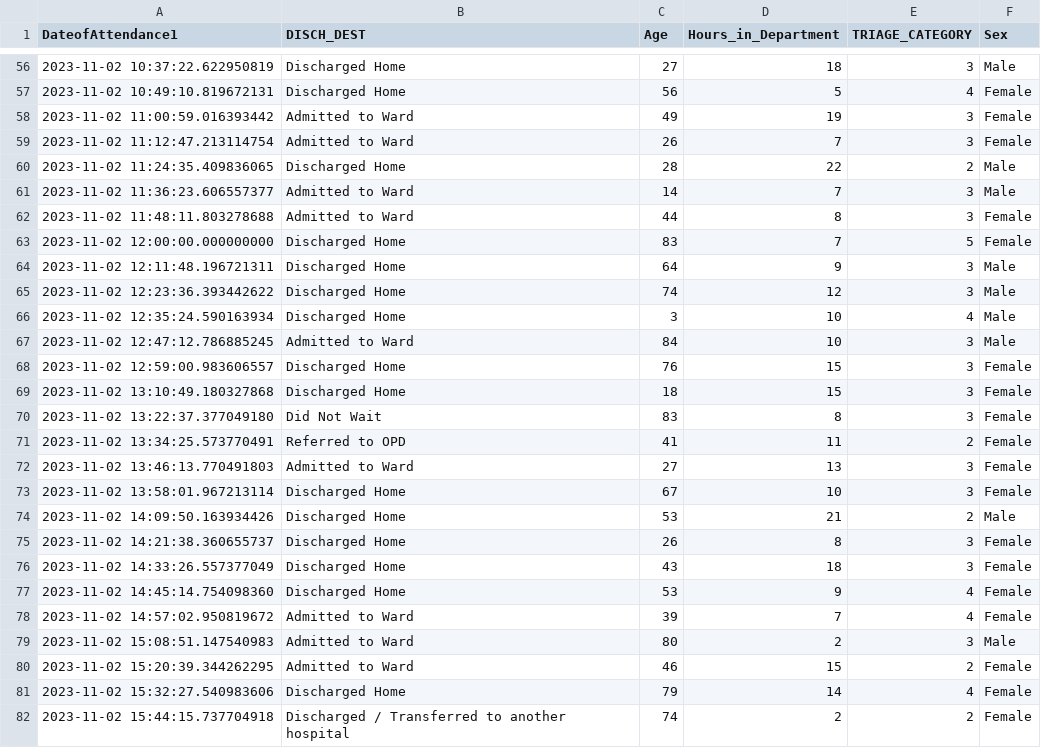
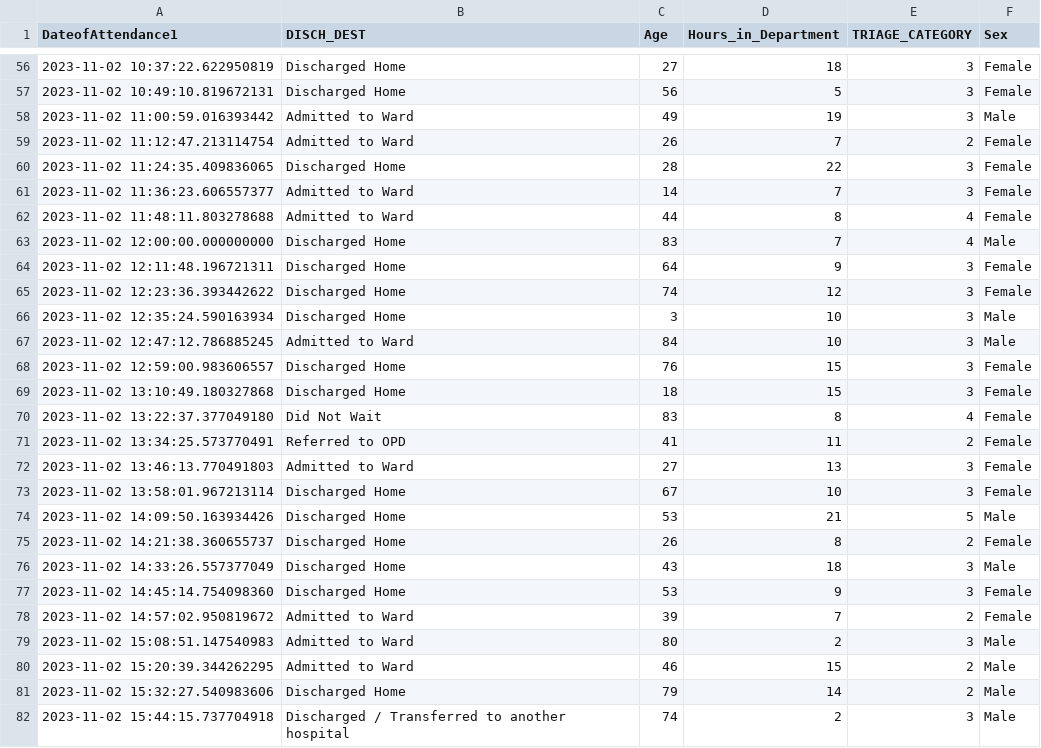
Before and after one commit to AudeAllen/PDA_Assignment, a CSV file: SimulatedED.csv, drawn as a sheet; only a part is shown, gaps mark what is left out; the diff covers the shown part only.

Commit message:
Triage Category Simulation

```diff
--- a/SimulatedED.csv
+++ b/SimulatedED.csv
@@ -56,12 +56,12 @@ DateofAttendance1,DISCH_DEST,Age,Hours_in_Department,TRIAGE_CATEGORY,Sex
-2023-11-02 10:37:22.622950819,Discharged Home,27,18,3,Male
-2023-11-02 10:49:10.819672131,Discharged Home,56,5,4,Female
-2023-11-02 11:00:59.016393442,Admitted to Ward,49,19,3,Female
-2023-11-02 11:12:47.213114754,Admitted to Ward,26,7,3,Female
-2023-11-02 11:24:35.409836065,Discharged Home,28,22,2,Male
-2023-11-02 11:36:23.606557377,Admitted to Ward,14,7,3,Male
-2023-11-02 11:48:11.803278688,Admitted to Ward,44,8,3,Female
-2023-11-02 12:00:00.000000000,Discharged Home,83,7,5,Female
-2023-11-02 12:11:48.196721311,Discharged Home,64,9,3,Male
-2023-11-02 12:23:36.393442622,Discharged Home,74,12,3,Male
-2023-11-02 12:35:24.590163934,Discharged Home,3,10,4,Male
+2023-11-02 10:37:22.622950819,Discharged Home,27,18,3,Female
+2023-11-02 10:49:10.819672131,Discharged Home,56,5,3,Female
+2023-11-02 11:00:59.016393442,Admitted to Ward,49,19,3,Male
+2023-11-02 11:12:47.213114754,Admitted to Ward,26,7,2,Female
+2023-11-02 11:24:35.409836065,Discharged Home,28,22,3,Female
+2023-11-02 11:36:23.606557377,Admitted to Ward,14,7,3,Female
+2023-11-02 11:48:11.803278688,Admitted to Ward,44,8,4,Female
+2023-11-02 12:00:00.000000000,Discharged Home,83,7,4,Male
+2023-11-02 12:11:48.196721311,Discharged Home,64,9,3,Female
+2023-11-02 12:23:36.393442622,Discharged Home,74,12,3,Female
+2023-11-02 12:35:24.590163934,Discharged Home,3,10,3,Male
 2023-11-02 12:47:12.786885245,Admitted to Ward,84,10,3,Male
@@ -69,3 +69,3 @@ DateofAttendance1,DISCH_DEST,Age,Hours_in_Department,TRIAGE_CATEGORY,Sex
 2023-11-02 13:10:49.180327868,Discharged Home,18,15,3,Female
-2023-11-02 13:22:37.377049180,Did Not Wait,83,8,3,Female
+2023-11-02 13:22:37.377049180,Did Not Wait,83,8,4,Female
 2023-11-02 13:34:25.573770491,Referred to OPD,41,11,2,Female
@@ -73,10 +73,10 @@ DateofAttendance1,DISCH_DEST,Age,Hours_in_Department,TRIAGE_CATEGORY,Sex
 2023-11-02 13:58:01.967213114,Discharged Home,67,10,3,Female
-2023-11-02 14:09:50.163934426,Discharged Home,53,21,2,Male
-2023-11-02 14:21:38.360655737,Discharged Home,26,8,3,Female
-2023-11-02 14:33:26.557377049,Discharged Home,43,18,3,Female
-2023-11-02 14:45:14.754098360,Discharged Home,53,9,4,Female
-2023-11-02 14:57:02.950819672,Admitted to Ward,39,7,4,Female
+2023-11-02 14:09:50.163934426,Discharged Home,53,21,5,Male
+2023-11-02 14:21:38.360655737,Discharged Home,26,8,2,Female
+2023-11-02 14:33:26.557377049,Discharged Home,43,18,3,Male
+2023-11-02 14:45:14.754098360,Discharged Home,53,9,3,Female
+2023-11-02 14:57:02.950819672,Admitted to Ward,39,7,2,Female
 2023-11-02 15:08:51.147540983,Admitted to Ward,80,2,3,Male
-2023-11-02 15:20:39.344262295,Admitted to Ward,46,15,2,Female
-2023-11-02 15:32:27.540983606,Discharged Home,79,14,4,Female
-2023-11-02 15:44:15.737704918,Discharged / Transferred to another hospital,74,2,2,Female
+2023-11-02 15:20:39.344262295,Admitted to Ward,46,15,2,Male
+2023-11-02 15:32:27.540983606,Discharged Home,79,14,2,Male
+2023-11-02 15:44:15.737704918,Discharged / Transferred to another hospital,74,2,3,Male
```
Also changed, not shown: 100 edited cells elsewhere in this file, 3 other files.
